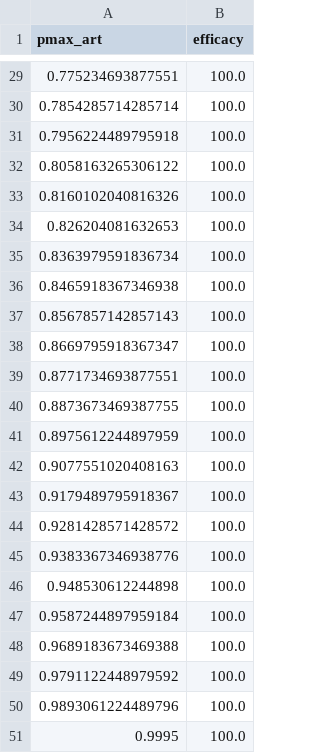
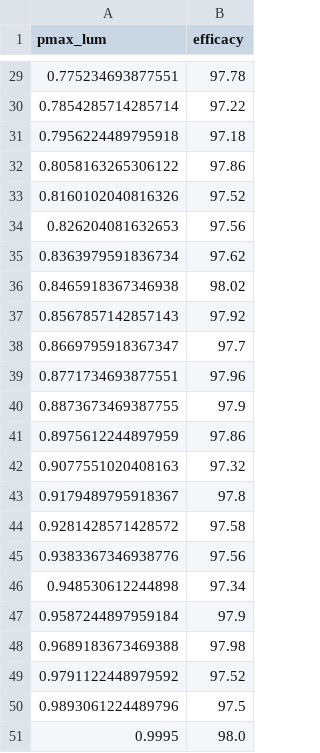
Before and after one commit to maciekboni/2019-test-ppq-pk, a CSV file: plots/AL/pkpd_AL/pfcrt+pfmdr1/bassat/pkpd_AL_pmax_lum_50.vals_5k.csv, drawn as a sheet; only a part is shown, gaps mark what is left out; the diff covers the shown part only.

```diff
--- a/plots/AL/pkpd_AL/pfcrt+pfmdr1/bassat/pkpd_AL_pmax_lum_50.vals_5k.csv
+++ b/plots/AL/pkpd_AL/pfcrt+pfmdr1/bassat/pkpd_AL_pmax_lum_50.vals_5k.csv
@@ -1 +1 @@
-pmax_art,efficacy
+pmax_lum,efficacy
@@ -29,23 +29,23 @@ pmax_art,efficacy
-0.775234693877551,100.0
-0.7854285714285714,100.0
-0.7956224489795918,100.0
-0.8058163265306122,100.0
-0.8160102040816326,100.0
-0.826204081632653,100.0
-0.8363979591836734,100.0
-0.8465918367346938,100.0
-0.8567857142857143,100.0
-0.8669795918367347,100.0
-0.8771734693877551,100.0
-0.8873673469387755,100.0
-0.8975612244897959,100.0
-0.9077551020408163,100.0
-0.9179489795918367,100.0
-0.9281428571428572,100.0
-0.9383367346938776,100.0
-0.948530612244898,100.0
-0.9587244897959184,100.0
-0.9689183673469388,100.0
-0.9791122448979592,100.0
-0.9893061224489796,100.0
-0.9995,100.0
+0.775234693877551,97.78
+0.7854285714285714,97.22
+0.7956224489795918,97.18
+0.8058163265306122,97.86
+0.8160102040816326,97.52
+0.826204081632653,97.56
+0.8363979591836734,97.62
+0.8465918367346938,98.02
+0.8567857142857143,97.92
+0.8669795918367347,97.7
+0.8771734693877551,97.96
+0.8873673469387755,97.9
+0.8975612244897959,97.86
+0.9077551020408163,97.32
+0.9179489795918367,97.8
+0.9281428571428572,97.58
+0.9383367346938776,97.56
+0.948530612244898,97.34
+0.9587244897959184,97.9
+0.9689183673469388,97.98
+0.9791122448979592,97.52
+0.9893061224489796,97.5
+0.9995,98.0
```
Also changed, not shown: 27 edited cells elsewhere in this file, plots/AL/pkpd_AL/pfcrt+pfmdr1/bassat/pkpd_AL_pmax_art_test_06_efficacy_df_1.csv, plots/AL/pkpd_AL/pfcrt+pfmdr1/bassat/pkpd_AL_pmax_art_test_06_efficacy_df_2.csv, 36 other files.
